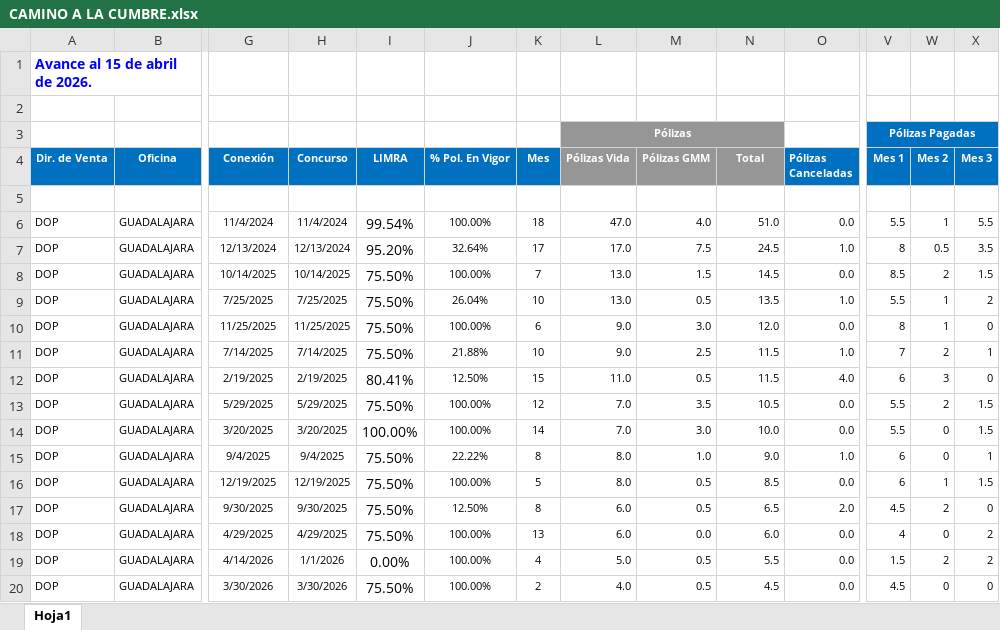
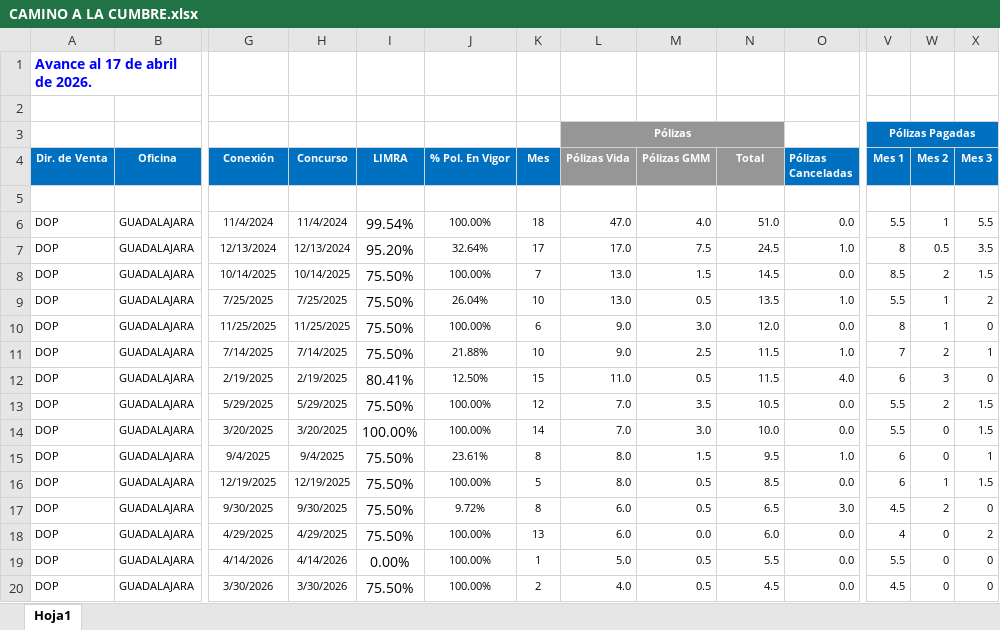
Before and after one commit to davalosdiego833/paneldecampanas, an Excel workbook: camino_cumbre/CAMINO A LA CUMBRE.xlsx, sheet Hoja1, drawn as a sheet; only a part is shown, gaps mark what is left out; values as stored, in another font and other column widths than the file's, no borders; conditional formats and table styles not drawn; the diff names each change by its address in the sheet, - before the commit and + after, or states it on an @@ line.

```diff
--- a/camino_cumbre/CAMINO A LA CUMBRE.xlsx (sheet Hoja1)
+++ b/camino_cumbre/CAMINO A LA CUMBRE.xlsx (sheet Hoja1)
-A1 (Dir. de Venta): Avance al 15 de abril de 2026.
+A1 (Dir. de Venta): Avance al 17 de abril de 2026.
-J15 (% Pol. En Vigor): 22.22%
+J15 (% Pol. En Vigor): 23.61%
-M15 (Pólizas GMM): 1.0
+M15 (Pólizas GMM): 1.5
-N15 (Total): 9.0
+N15 (Total): 9.5
-J17 (% Pol. En Vigor): 12.50%
+J17 (% Pol. En Vigor): 9.72%
-O17 (Pólizas Canceladas): 2.0
+O17 (Pólizas Canceladas): 3.0
-H19 (Concurso): 1/1/2026
+H19 (Concurso): 4/14/2026
-K19 (Mes): 4
+K19 (Mes): 1
-V19 (Mes 1): 1.5
+V19 (Mes 1): 5.5
-W19 (Mes 2): 2
+W19 (Mes 2): 0
-X19 (Mes 3): 2
+X19 (Mes 3): 0
```
Also changed, not shown: administrador/pagado_emitidido/pagado_emitido.xlsx.
